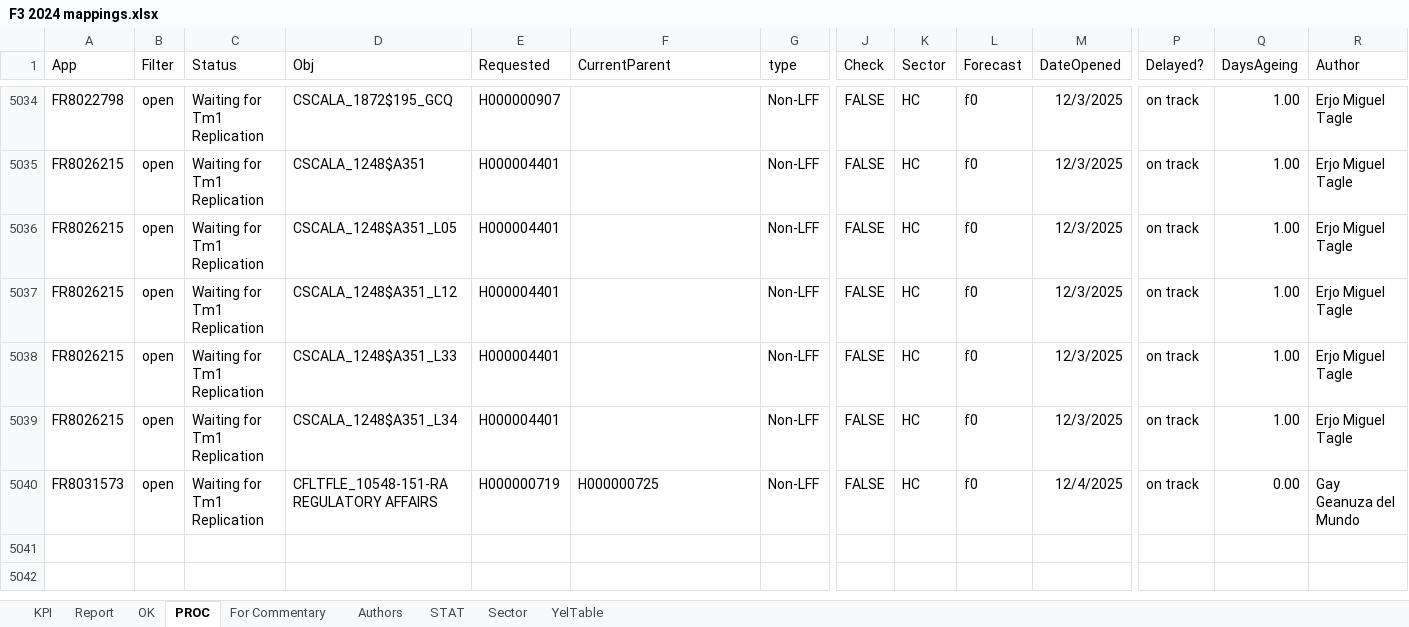
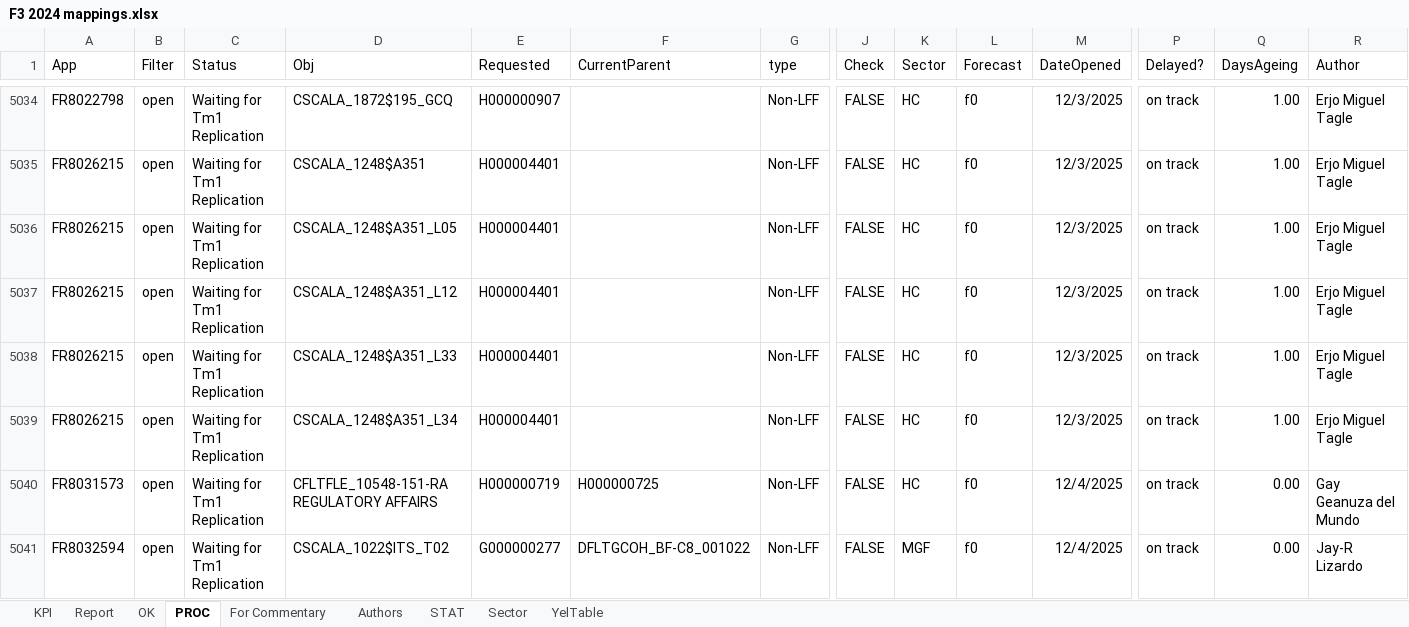
Before and after one commit to violencepierre/GCOH-Tickets-for-Processing, an Excel workbook: F3 2024 mappings.xlsx, sheet PROC, drawn as a sheet; only a part is shown, gaps mark what is left out; values as stored, in another font and other column widths than the file's, no borders; conditional formats and table styles not drawn; rows hold the shown columns only; the diff names each change by its address in the sheet, - before the commit and + after, or states it on an @@ line.

```diff
--- a/F3 2024 mappings.xlsx (sheet PROC)
+++ b/F3 2024 mappings.xlsx (sheet PROC)
+row 5041: FR8032594 | open | Waiting for Tm1 Replication | CSCALA_1022$ITS_T02 | G000000277 | DFLTGCOH_BF-C8_001022 | Non-LFF | FALSE | MGF | f0 | 12/4/2025 | on track | 0.00 | Jay-R Lizardo
```
Also changed, not shown: Inputs/PyDump.xlsx, 1 other file.
